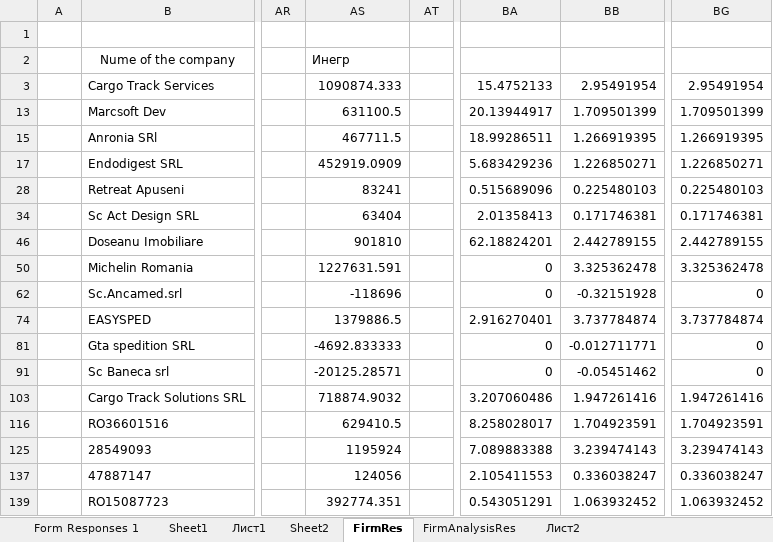
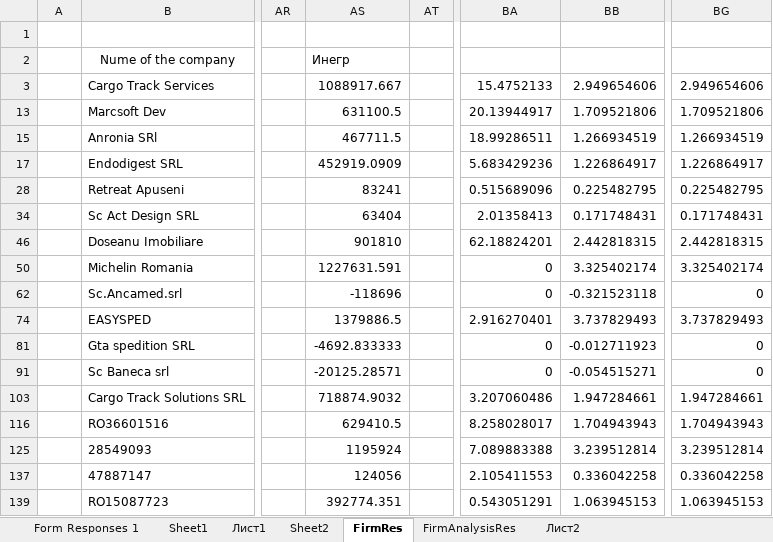
Before and after one commit to mecchmatProjects/Econometrics, an Excel workbook: Chestionar_Transforemed.xlsx, sheet FirmRes, drawn as a sheet; only a part is shown, gaps mark what is left out; values as stored, in another font and other column widths than the file's, no borders; charts and pictures not drawn; the diff covers the shown part only; the diff names each change by its address in the sheet, - before the commit and + after, or states it on an @@ line.

```diff
--- a/Chestionar_Transforemed.xlsx (sheet FirmRes)
+++ b/Chestionar_Transforemed.xlsx (sheet FirmRes)
-AS3 (Инегр): 1090874.333
+AS3 (Инегр): 1088917.667
-BB3: 2.95491954
+BB3: 2.949654606
-BG3: 2.95491954
+BG3: 2.949654606
-BB13: 1.709501399
+BB13: 1.709521806
-BG13: 1.709501399
+BG13: 1.709521806
-BB15: 1.266919395
+BB15: 1.266934519
-BG15: 1.266919395
+BG15: 1.266934519
-BB17: 1.226850271
+BB17: 1.226864917
-BG17: 1.226850271
+BG17: 1.226864917
-BB28: 0.225480103
+BB28: 0.225482795
-BG28: 0.225480103
+BG28: 0.225482795
-BB34: 0.171746381
+BB34: 0.171748431
-BG34: 0.171746381
+BG34: 0.171748431
-BB46: 2.442789155
+BB46: 2.442818315
-BG46: 2.442789155
+BG46: 2.442818315
-BB50: 3.325362478
+BB50: 3.325402174
-BG50: 3.325362478
+BG50: 3.325402174
-BB62: -0.32151928
+BB62: -0.321523118
-BB74: 3.737784874
+BB74: 3.737829493
-BG74: 3.737784874
+BG74: 3.737829493
-BB81: -0.012711771
+BB81: -0.012711923
-BB91: -0.05451462
+BB91: -0.054515271
-BB103: 1.947261416
+BB103: 1.947284661
-BG103: 1.947261416
+BG103: 1.947284661
-BB116: 1.704923591
+BB116: 1.704943943
-BG116: 1.704923591
+BG116: 1.704943943
-BB125: 3.239474143
+BB125: 3.239512814
-BG125: 3.239474143
+BG125: 3.239512814
-BB137: 0.336038247
+BB137: 0.336042258
-BG137: 0.336038247
+BG137: 0.336042258
-BB139: 1.063932452
+BB139: 1.063945153
-BG139: 1.063932452
+BG139: 1.063945153
```
Also changed, not shown: 240 edited cells elsewhere in this sheet, charts or pictures, CTS_Campanie R30 Iarna 2019-2020_English.xlsx, Data_Excel(1).xlsx, 6 other files.
